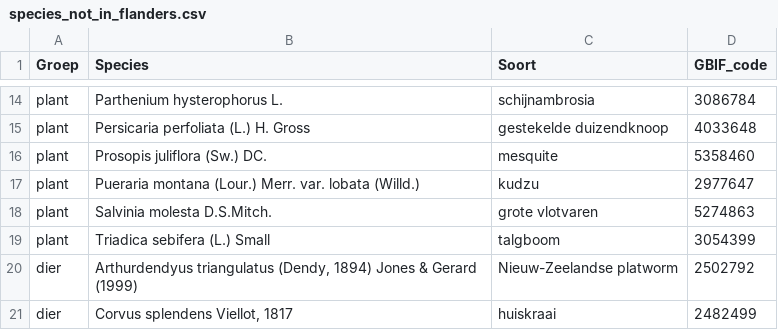
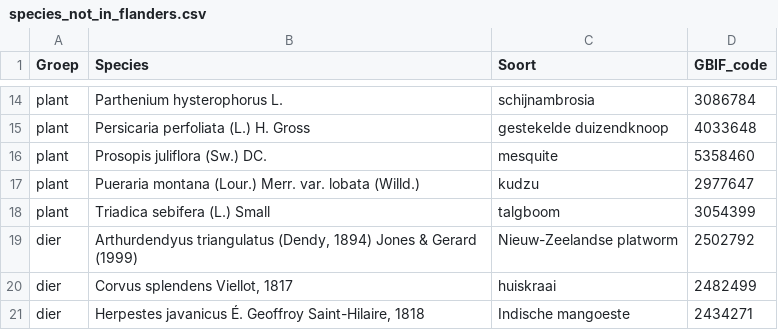
Before and after one commit to inbo/prius-radius, a CSV file: radius/data/intermediate/species_not_in_flanders.csv, drawn as a sheet; only a part is shown, gaps mark what is left out; the shorter side is filled out with more unchanged rows; the diff names each change by its address in the sheet, - before the commit and + after, or states it on an @@ line.

Commit message:
SBP soorten toevoegen

```diff
--- a/radius/data/intermediate/species_not_in_flanders.csv
+++ b/radius/data/intermediate/species_not_in_flanders.csv
-row 18: plant | Salvinia molesta D.S.Mitch. | grote vlotvaren | 5274863
```
Also changed, not shown: radius/data/input/radius_species_list.csv, radius/data/intermediate/species_in_flanders.csv, 2 other files.
